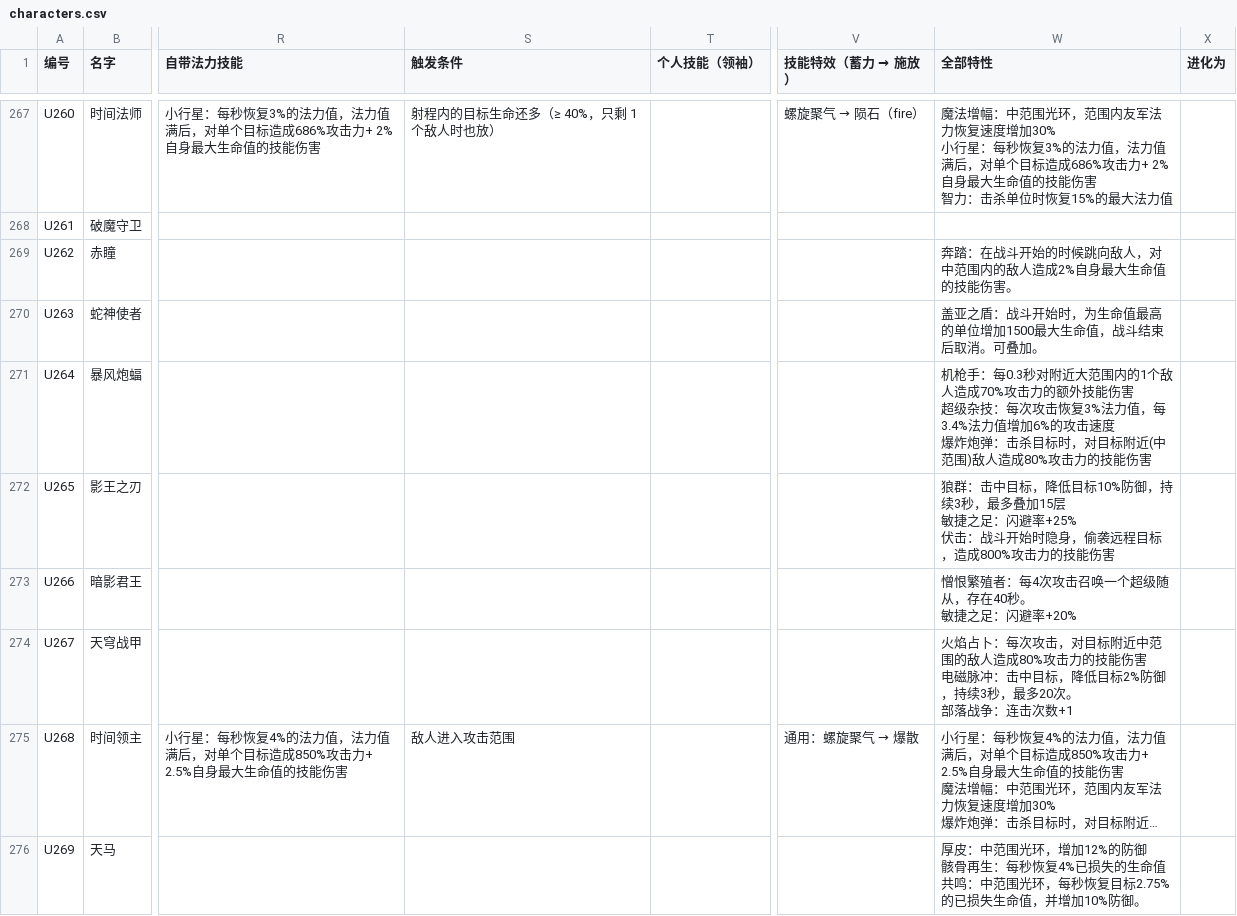
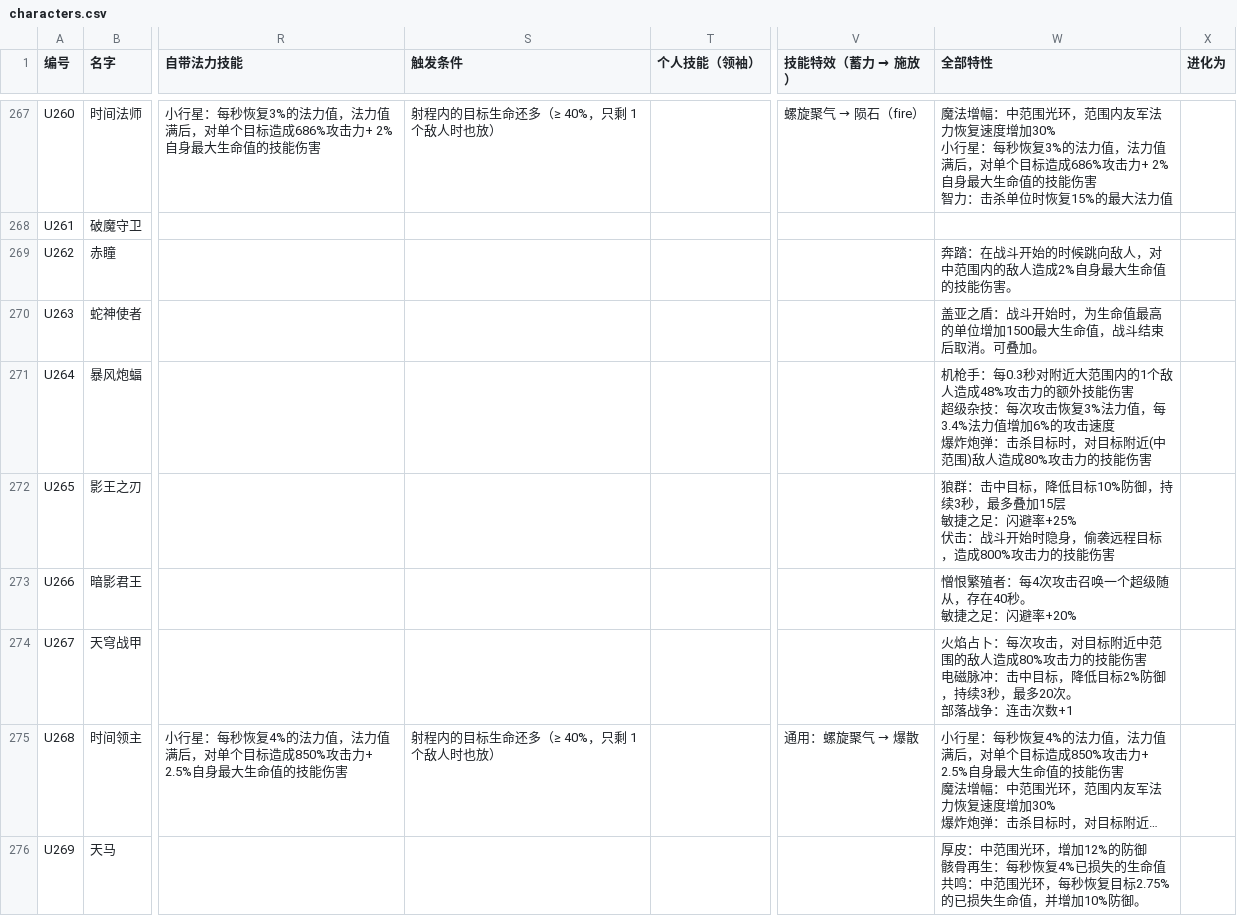
Before and after one commit to VinayGaoChuan/midnight-cabinet, a CSV file: docs/characters.csv, drawn as a sheet; only a part is shown, gaps mark what is left out; long unchanged cells end in …; the diff covers the shown part only; the diff names each change by its address in the sheet, - before the commit and + after, or states it on an @@ line.

```diff
--- a/docs/characters.csv
+++ b/docs/characters.csv
-W271 (全部特性): …敌人造成70%攻击力的…
+W271 (全部特性): …敌人造成48%攻击力的…
-S275 (触发条件): 敌人进入攻击范围
+S275 (触发条件): 射程内的目标生命还多（≥ 40%，只剩 1 个敌人时也放）
```
Also changed, not shown: 109 edited cells elsewhere in this file, 32 other files.
